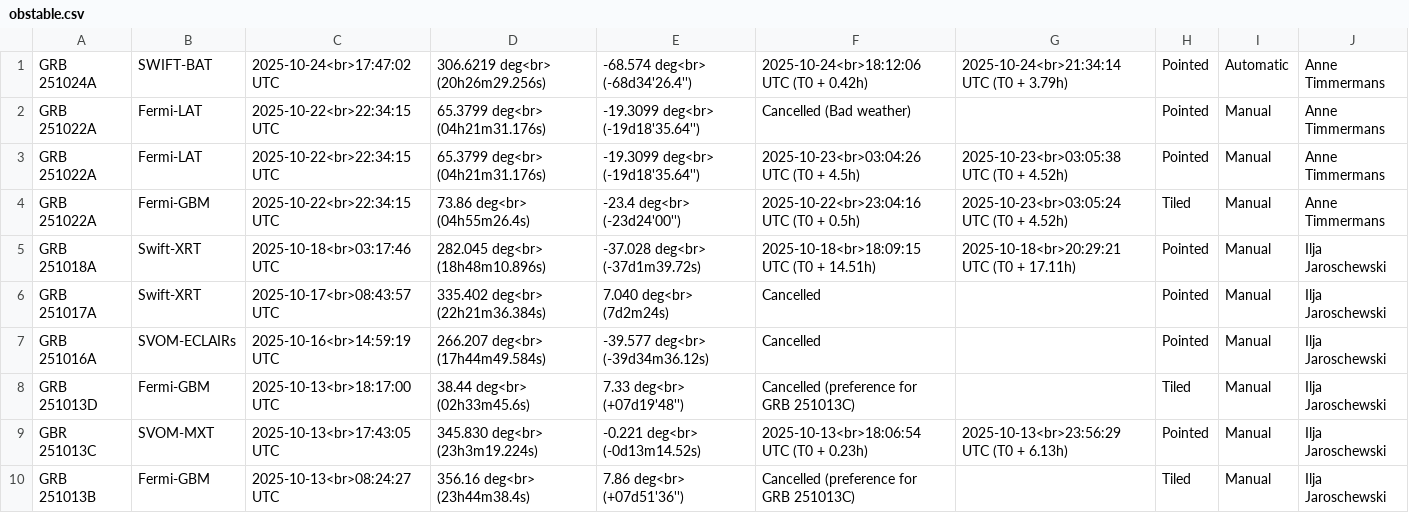
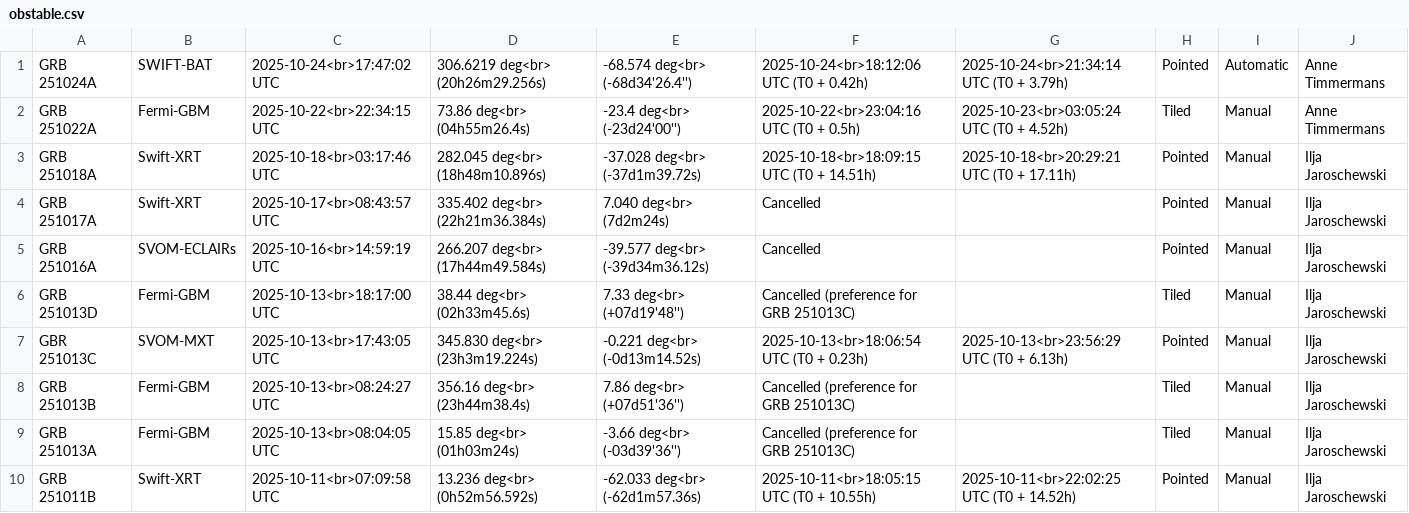
Before and after one commit to grbhess/grbhess.github.io, a CSV file: obstable.csv, drawn as a sheet; only a part is shown; the shorter side is filled out with more unchanged rows.

Commit message:
Fix duplicate entry GRB 251022A
Removed duplicate entry for GRB 251022A and corrected formatting.

```diff
--- a/obstable.csv
+++ b/obstable.csv
@@ -1,4 +1,2 @@
 GRB 251024A,SWIFT-BAT,2025-10-24<br>17:47:02 UTC,306.6219 deg<br> (20h26m29.256s),-68.574 deg<br> (-68d34'26.4''),2025-10-24<br>18:12:06 UTC (T0 + 0.42h),2025-10-24<br>21:34:14 UTC (T0 + 3.79h),Pointed,Automatic,Anne Timmermans
-GRB 251022A,Fermi-LAT,2025-10-22<br>22:34:15 UTC,65.3799 deg<br> (04h21m31.176s),-19.3099 deg<br> (-19d18'35.64''),Cancelled (Bad weather),,Pointed,Manual, Anne Timmermans
-GRB 251022A,Fermi-LAT,2025-10-22<br>22:34:15 UTC,65.3799 deg<br> (04h21m31.176s),-19.3099 deg<br> (-19d18'35.64''),2025-10-23<br>03:04:26 UTC (T0 + 4.5h),2025-10-23<br>03:05:38 UTC (T0 + 4.52h),Pointed,Manual, Anne Timmermans
 GRB 251022A,Fermi-GBM,2025-10-22<br>22:34:15 UTC,73.86 deg<br> (04h55m26.4s),-23.4 deg<br> (-23d24'00''),2025-10-22<br>23:04:16 UTC (T0 + 0.5h),2025-10-23<br>03:05:24 UTC (T0 + 4.52h),Tiled,Manual, Anne Timmermans
```
